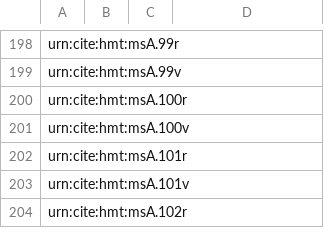
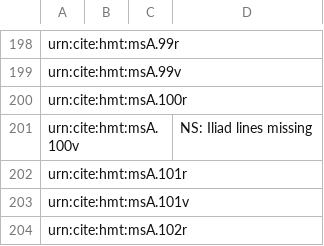
Before and after one commit to hmteditors/acmecleaners, a CSV file: visual_checklist.csv, drawn as a sheet; only a part is shown, gaps mark what is left out.

Commit message:
Update visual_checklist.csv

```diff
--- a/visual_checklist.csv
+++ b/visual_checklist.csv
@@ -200,3 +200,3 @@ urn:cite:hmt:msA.99v,,,
 urn:cite:hmt:msA.100r,,,
-urn:cite:hmt:msA.100v,,,
+urn:cite:hmt:msA.100v,,,NS: Iliad lines missing
 urn:cite:hmt:msA.101r,,,
```
